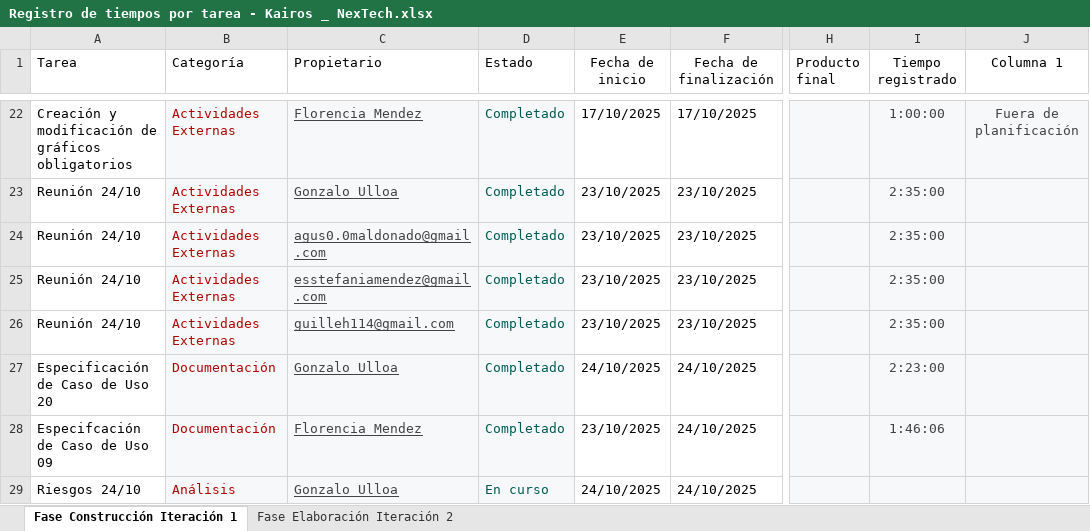
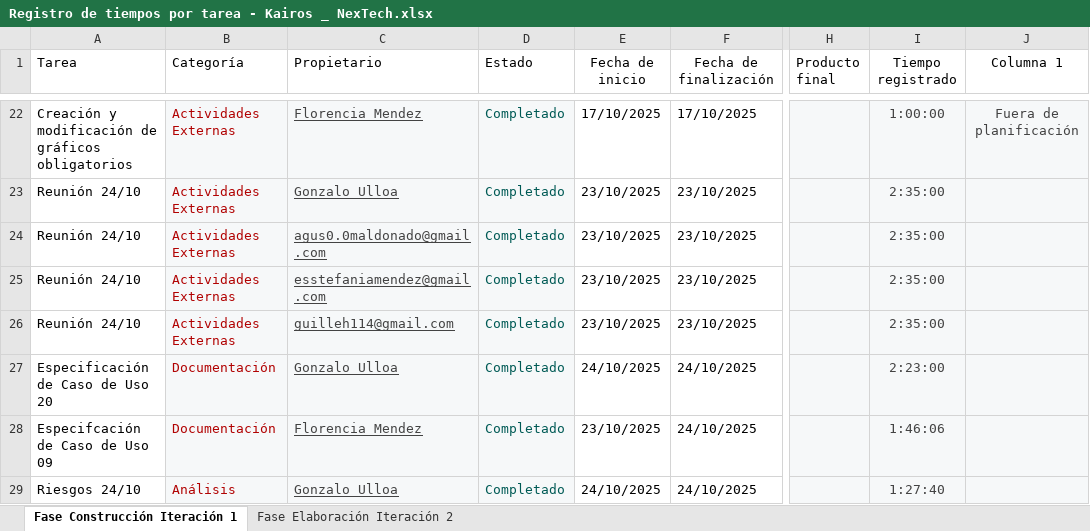
Before and after one commit to uarg-unpa/Kairos, an Excel workbook: Registro de tiempos por tarea - Kairos _ NexTech.xlsx, sheet Fase Construcción Iteración 1, drawn as a sheet; only a part is shown, gaps mark what is left out; values as stored, in another font and other column widths than the file's, no borders; charts and pictures and table styles not drawn; the diff names each change by its address in the sheet, - before the commit and + after, or states it on an @@ line.

```diff
--- a/Registro de tiempos por tarea - Kairos _ NexTech.xlsx (sheet Fase Construcción Iteración 1)
+++ b/Registro de tiempos por tarea - Kairos _ NexTech.xlsx (sheet Fase Construcción Iteración 1)
-D29 (Estado): En curso
+D29 (Estado): Completado
-I29 (Tiempo registrado): (empty)
+I29 (Tiempo registrado): 1:27:40
```
Also changed, not shown: Commmits.xlsx, Etapa Construcción - Iteración 1/Estimación 04 Caso Más Probable - Kairos - NexTech.xlsx, 2 other files.
